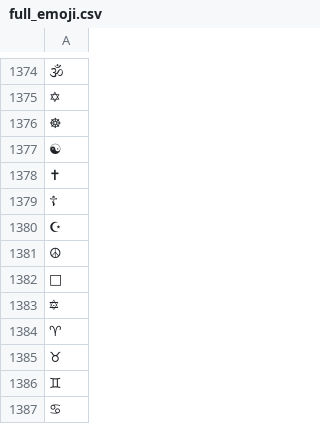
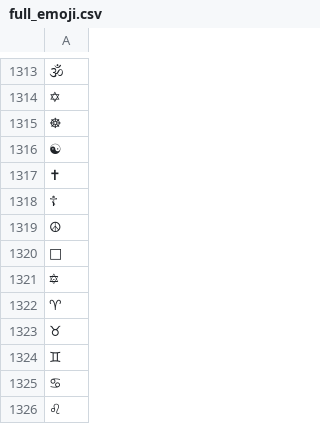
Before and after one commit to mrn3088/datahack-tritonjit, a CSV file: emoji-selector/src/data/full_emoji.csv, drawn as a sheet; only a part is shown, gaps mark what is left out; the shorter side is filled out with more unchanged rows; the diff covers the shown part only.

```diff
--- a/emoji-selector/src/data/full_emoji.csv
+++ b/emoji-selector/src/data/full_emoji.csv
@@ -1379,3 +1318,2 @@
 ☦
-☪
 ☮
```
Also changed, not shown: 61 removed rows elsewhere in this file, 1 other file.
